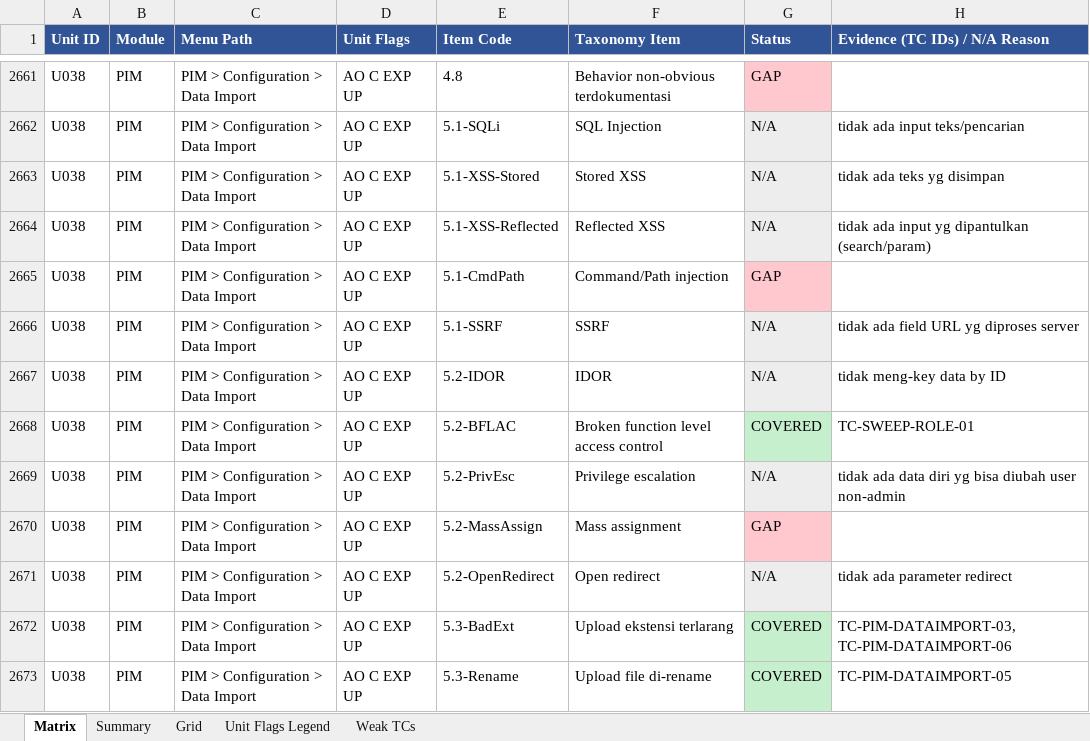
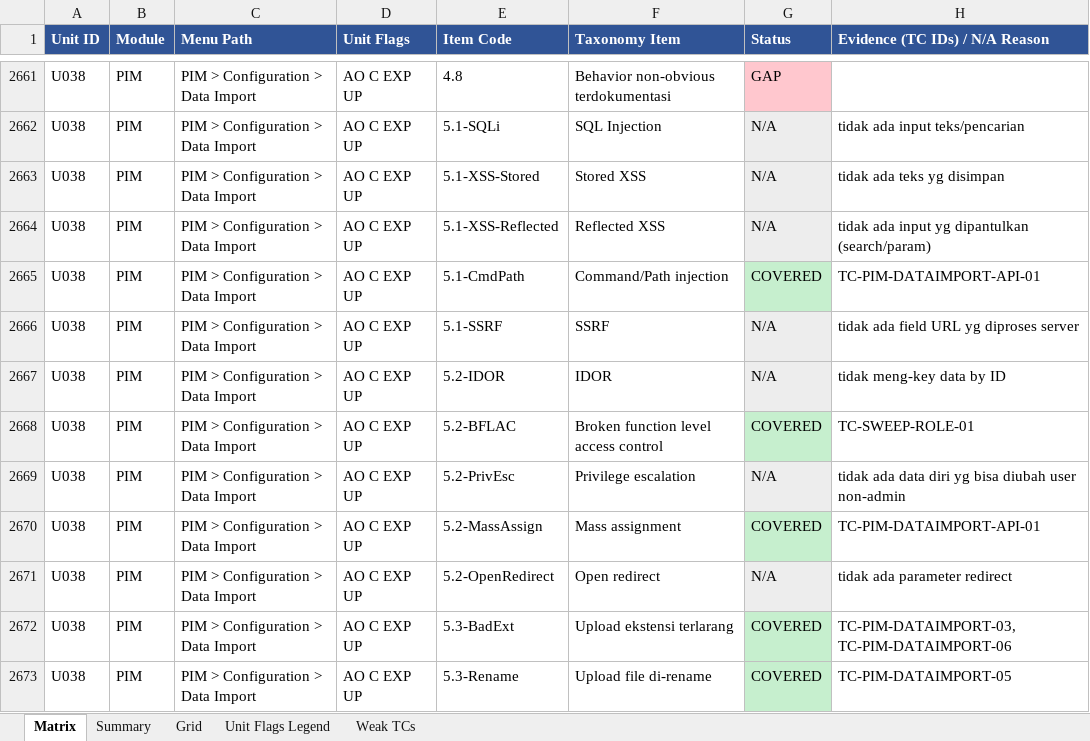
Before and after one commit to arsalwildan15/qa-portofolio, an Excel workbook: docs/Taxonomy-Coverage-Matrix.xlsx, sheet Matrix, drawn as a sheet; only a part is shown, gaps mark what is left out; values as stored, in another font and other column widths than the file's, no borders; the diff covers the shown part only; the diff names each change by its address in the sheet, - before the commit and + after, or states it on an @@ line.

Commit message:
P4.0 PIM: close Data Import gap, 1 new TC (DATAIMPORT-API-01)
Sweeps the CSV Import API (same JSON+base64 body as Attachments, but
the response is an import summary, not file metadata): size limit and
content-type allowlist hold, an empty CSV returns a clean zero-count,
SQL-injected cell values are stored safely, and unknown body fields
are rejected. All 14 checks pass, no bug -- but surfaces a worth-
noting finding: a cell value starting with "=" is imported and stored
literally, a classic CSV-injection risk if that data is ever exported
back to a spreadsheet (not verified further, out of scope here).

Also documents that this endpoint's validation mechanism differs from
Attachments/Profile Picture despite the identical body shape: the CSV
parser rejects malformed structure with 400 rather than checking a
filename allowlist, and the filename is never echoed back or stored,
so the path-traversal storage issue (BG-462/463/464) doesn't apply
here.
Matrix: PIM 69.8% -> 71.0%, total 74.4% -> 74.6%.

```diff
--- a/docs/Taxonomy-Coverage-Matrix.xlsx (sheet Matrix)
+++ b/docs/Taxonomy-Coverage-Matrix.xlsx (sheet Matrix)
-G2665 (Status): GAP
+G2665 (Status): COVERED
-G2665 fill: #FFC7CE
+G2665 fill: #C6EFCE
-H2665 (Evidence (TC IDs) / N/A Reason): (empty)
+H2665 (Evidence (TC IDs) / N/A Reason): TC-PIM-DATAIMPORT-API-01
-G2670 (Status): GAP
+G2670 (Status): COVERED
-G2670 fill: #FFC7CE
+G2670 fill: #C6EFCE
-H2670 (Evidence (TC IDs) / N/A Reason): (empty)
+H2670 (Evidence (TC IDs) / N/A Reason): TC-PIM-DATAIMPORT-API-01
```
Also changed, not shown: 23 edited cells and cell formats elsewhere in this sheet, sheet Grid, 5 other files.
